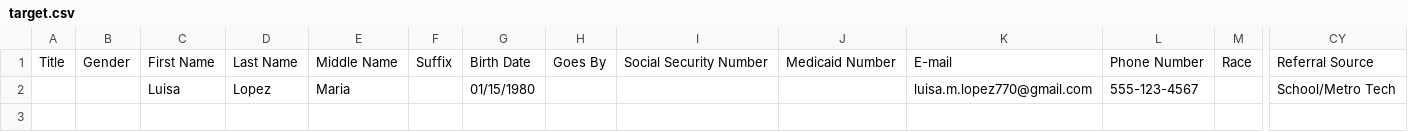
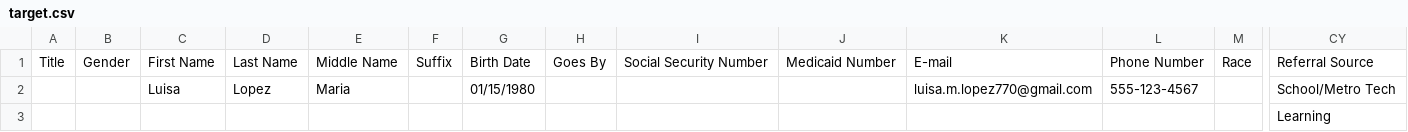
Before and after one commit to JSkyeV/LLMDataDigitalization, a CSV file: target.csv, drawn as a sheet; only a part is shown, gaps mark what is left out; rows hold the shown columns only; the diff names each change by its address in the sheet, - before the commit and + after, or states it on an @@ line.

```diff
--- a/target.csv
+++ b/target.csv
+row 3:  |  |  |  |  |  |  |  |  |  |  |  |  | Learning
```
Also changed, not shown: 2 other files.
